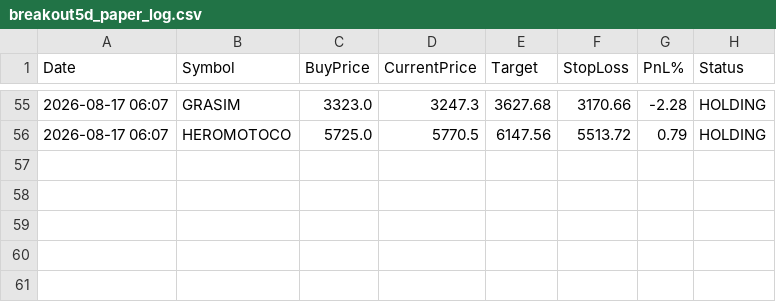
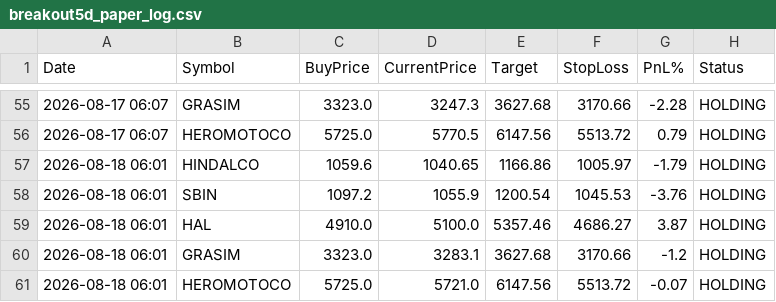
Before and after one commit to johnebe2020-trade/Nse-scanner, a CSV file: data/breakout5d_paper_log.csv, drawn as a sheet; only a part is shown, gaps mark what is left out; the diff names each change by its address in the sheet, - before the commit and + after, or states it on an @@ line.

```diff
--- a/data/breakout5d_paper_log.csv
+++ b/data/breakout5d_paper_log.csv
+row 57: 2026-08-18 06:01 | HINDALCO | 1059.6 | 1040.65 | 1166.86 | 1005.97 | -1.79 | HOLDING
+row 58: 2026-08-18 06:01 | SBIN | 1097.2 | 1055.9 | 1200.54 | 1045.53 | -3.76 | HOLDING
+row 59: 2026-08-18 06:01 | HAL | 4910.0 | 5100.0 | 5357.46 | 4686.27 | 3.87 | HOLDING
+row 60: 2026-08-18 06:01 | GRASIM | 3323.0 | 3283.1 | 3627.68 | 3170.66 | -1.2 | HOLDING
+row 61: 2026-08-18 06:01 | HEROMOTOCO | 5725.0 | 5721.0 | 6147.56 | 5513.72 | -0.07 | HOLDING
```
Also changed, not shown: data/breakout5d_buy.csv, data/monthlylevels_full.csv, 10 other files.
